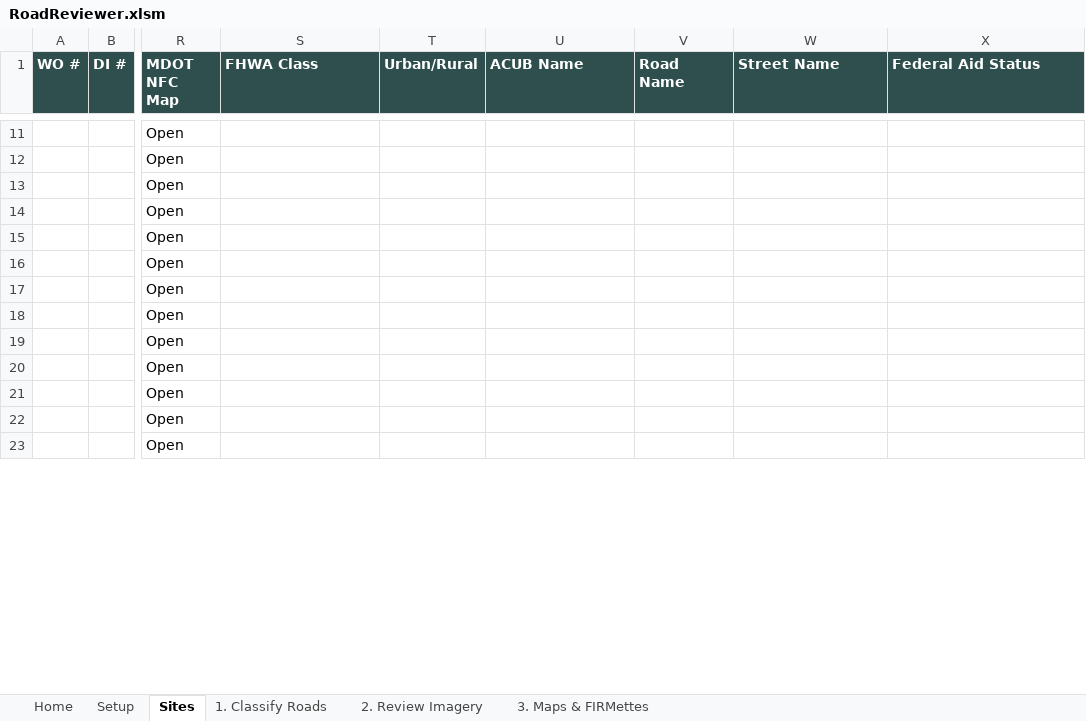
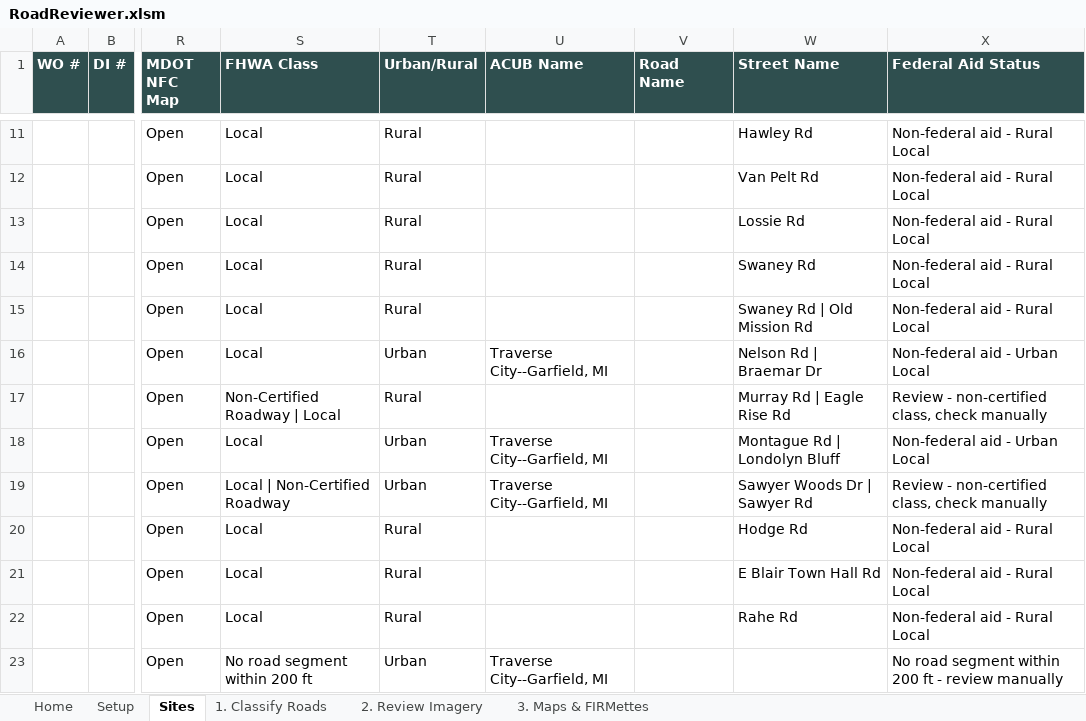
Before and after one commit to calebpaulsmith/RoadReviewer, an Excel workbook: RoadReviewer.xlsm, sheet Sites, drawn as a sheet; only a part is shown, gaps mark what is left out; values as stored, in another font and other column widths than the file's, no borders; conditional formats not drawn; the diff covers the shown part only; the diff names each change by its address in the sheet, - before the commit and + after, or states it on an @@ line.

Commit message:
update final road classificationrevere

```diff
--- a/RoadReviewer.xlsm (sheet Sites)
+++ b/RoadReviewer.xlsm (sheet Sites)
-S11:S16 (FHWA Class): (empty)
+S11:S16 (FHWA Class): Local
-T11:T15 (Urban/Rural): (empty)
+T11:T15 (Urban/Rural): Rural
-W11 (Street Name): (empty)
+W11 (Street Name): Hawley Rd
-X11:X15 (Federal Aid Status): (empty)
+X11:X15 (Federal Aid Status): Non-federal aid - Rural Local
-W12 (Street Name): (empty)
+W12 (Street Name): Van Pelt Rd
-W13 (Street Name): (empty)
+W13 (Street Name): Lossie Rd
-W14 (Street Name): (empty)
+W14 (Street Name): Swaney Rd
-W15 (Street Name): (empty)
+W15 (Street Name): Swaney Rd | Old Mission Rd
-T16 (Urban/Rural): (empty)
+T16 (Urban/Rural): Urban
-U16 (ACUB Name): (empty)
+U16 (ACUB Name): Traverse City--Garfield, MI
-W16 (Street Name): (empty)
+W16 (Street Name): Nelson Rd | Braemar Dr
-X16 (Federal Aid Status): (empty)
+X16 (Federal Aid Status): Non-federal aid - Urban Local
-S17 (FHWA Class): (empty)
+S17 (FHWA Class): Non-Certified Roadway | Local
-T17 (Urban/Rural): (empty)
+T17 (Urban/Rural): Rural
-W17 (Street Name): (empty)
+W17 (Street Name): Murray Rd | Eagle Rise Rd
-X17 (Federal Aid Status): (empty)
+X17 (Federal Aid Status): Review - non-certified class, check manually
-S18 (FHWA Class): (empty)
+S18 (FHWA Class): Local
-T18:T19 (Urban/Rural): (empty)
+T18:T19 (Urban/Rural): Urban
-U18:U19 (ACUB Name): (empty)
+U18:U19 (ACUB Name): Traverse City--Garfield, MI
-W18 (Street Name): (empty)
+W18 (Street Name): Montague Rd | Londolyn Bluff
-X18 (Federal Aid Status): (empty)
+X18 (Federal Aid Status): Non-federal aid - Urban Local
-S19 (FHWA Class): (empty)
+S19 (FHWA Class): Local | Non-Certified Roadway
-W19 (Street Name): (empty)
+W19 (Street Name): Sawyer Woods Dr | Sawyer Rd
-X19 (Federal Aid Status): (empty)
+X19 (Federal Aid Status): Review - non-certified class, check manually
-S20:S22 (FHWA Class): (empty)
+S20:S22 (FHWA Class): Local
-T20:T22 (Urban/Rural): (empty)
+T20:T22 (Urban/Rural): Rural
-W20 (Street Name): (empty)
+W20 (Street Name): Hodge Rd
-X20:X22 (Federal Aid Status): (empty)
+X20:X22 (Federal Aid Status): Non-federal aid - Rural Local
-W21 (Street Name): (empty)
+W21 (Street Name): E Blair Town Hall Rd
-W22 (Street Name): (empty)
+W22 (Street Name): Rahe Rd
-S23 (FHWA Class): (empty)
+S23 (FHWA Class): No road segment within 200 ft
-T23 (Urban/Rural): (empty)
+T23 (Urban/Rural): Urban
-U23 (ACUB Name): (empty)
+U23 (ACUB Name): Traverse City--Garfield, MI
-X23 (Federal Aid Status): (empty)
+X23 (Federal Aid Status): No road segment within 200 ft - review manually
```
Also changed, not shown: 235 edited cells elsewhere in this sheet.
